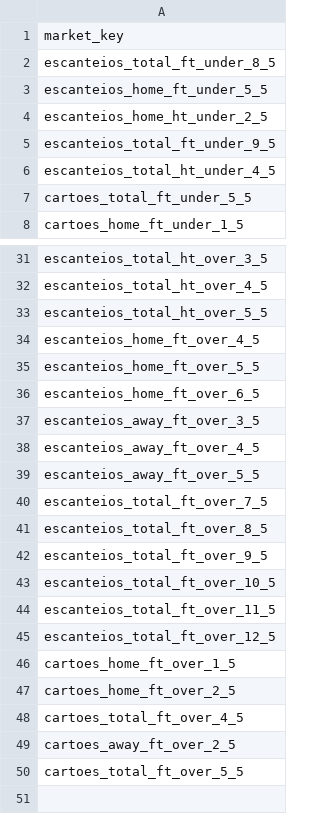
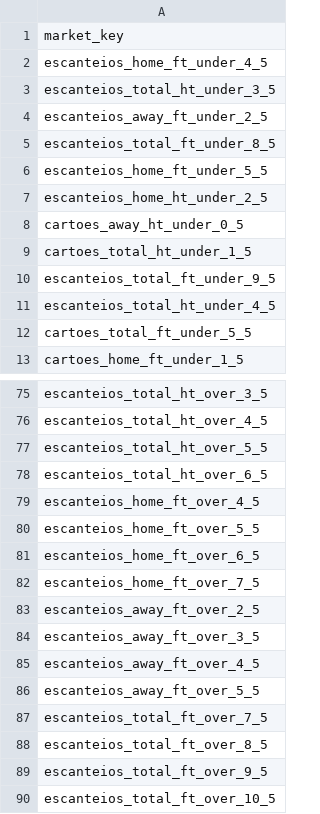
Before and after one commit to RGMV-Automacao/SCOUTCORE_QUANT, a CSV file: audit/ev_capped_out.csv, drawn as a sheet; only a part is shown, gaps mark what is left out; the shorter side is filled out with more unchanged rows; the diff covers the shown part only; the diff names each change by its address in the sheet, - before the commit and + after, or states it on an @@ line.

```diff
--- a/audit/ev_capped_out.csv
+++ b/audit/ev_capped_out.csv
+row 2: escanteios_home_ft_under_4_5
+row 3: escanteios_total_ht_under_3_5
+row 4: escanteios_away_ft_under_2_5
+row 8: cartoes_away_ht_under_0_5
+row 9: cartoes_total_ht_under_1_5
+row 78: escanteios_total_ht_over_6_5
+row 82: escanteios_home_ft_over_7_5
+row 83: escanteios_away_ft_over_2_5
```
Also changed, not shown: 63 added rows elsewhere in this file, audit/coverage_audit.csv, audit/ev_ranked.csv, 6 other files.
